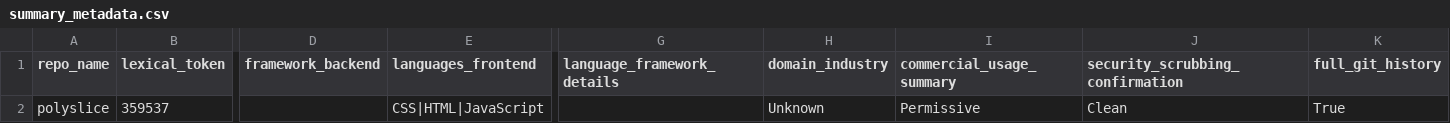
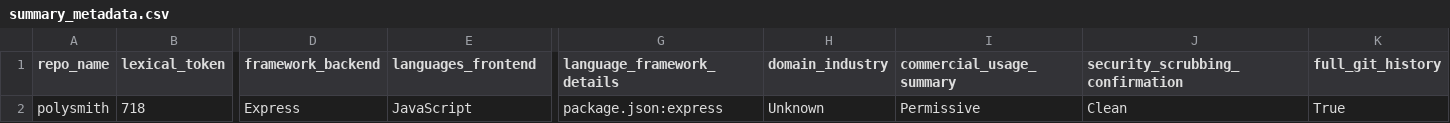
Before and after one commit to jgphilpott/Repo_Analysis_Tool, a CSV file: outputs/summary_metadata.csv, drawn as a sheet; only a part is shown, gaps mark what is left out; removed rows and columns are numbered as before the commit, all else as after; rows hold the shown columns only; the diff names each change by its address in the sheet, - before the commit and + after, or states it on an @@ line.

Commit message:
add polysmith output

```diff
--- a/outputs/summary_metadata.csv
+++ b/outputs/summary_metadata.csv
-row 2: polyslice | 359537 |  | CSS|HTML|JavaScript |  | Unknown | Permissive | Clean | True
+row 2: polysmith | 718 | Express | JavaScript | package.json:express | Unknown | Permissive | Clean | True
```
Also changed, not shown: outputs/legacy.csv, outputs/summary_all.csv, 10 other files.
